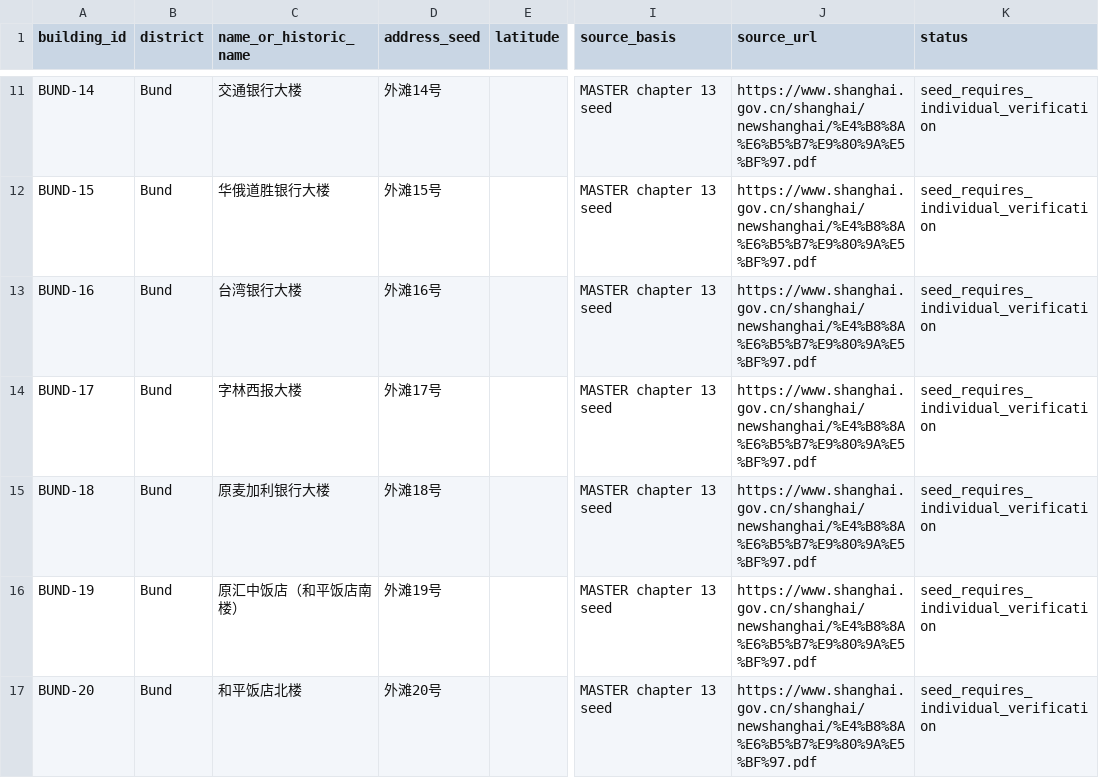
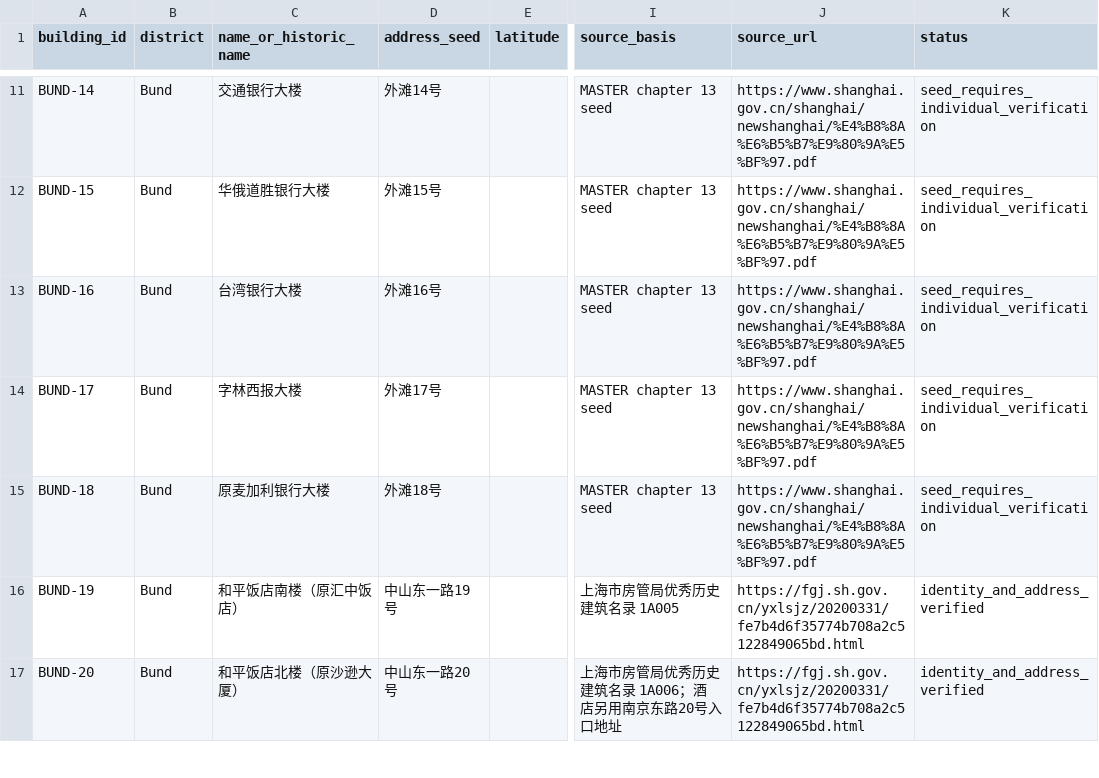
Before and after one commit to forlorinna/shanghai3, a CSV file: Docs/BUILDING_MASTERLIST.csv, drawn as a sheet; only a part is shown, gaps mark what is left out; the diff covers the shown part only; the diff names each change by its address in the sheet, - before the commit and + after, or states it on an @@ line.

```diff
--- a/Docs/BUILDING_MASTERLIST.csv
+++ b/Docs/BUILDING_MASTERLIST.csv
-C16 (name_or_historic_name): 原汇中饭店（和平饭店南楼）
+C16 (name_or_historic_name): 和平饭店南楼（原汇中饭店）
-D16 (address_seed): 外滩19号
+D16 (address_seed): 中山东一路19号
-I16 (source_basis): MASTER chapter 13 seed
+I16 (source_basis): 上海市房管局优秀历史建筑名录 1A005
-J16:J17 (source_url): https://www.shanghai.gov.cn/shanghai/newshanghai/%E4%B8%8A%E6%B5%B7%E9%80%9A%E5%BF%97.pdf
+J16:J17 (source_url): https://fgj.sh.gov.cn/yxlsjz/20200331/fe7b4d6f35774b708a2c5122849065bd.html
-K16:K17 (status): seed_requires_individual_verification
+K16:K17 (status): identity_and_address_verified
-C17 (name_or_historic_name): 和平饭店北楼
+C17 (name_or_historic_name): 和平饭店北楼（原沙逊大厦）
-D17 (address_seed): 外滩20号
+D17 (address_seed): 中山东一路20号
-I17 (source_basis): MASTER chapter 13 seed
+I17 (source_basis): 上海市房管局优秀历史建筑名录 1A006；酒店另用南京东路20号入口地址
```
Also changed, not shown: 13 edited cells elsewhere in this file, Docs/BUND_BUILDING_MASTERLIST.csv, 3 other files.
